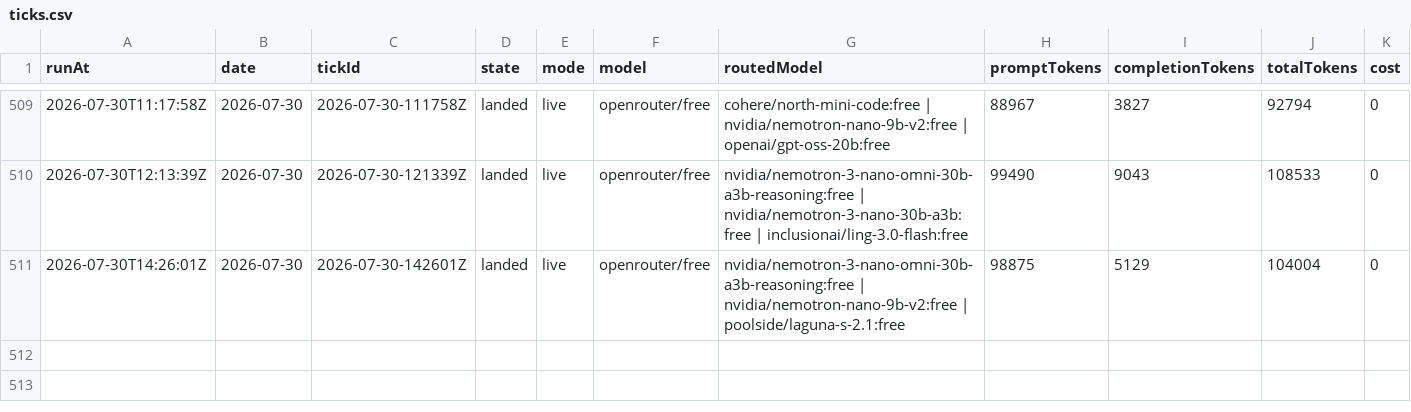
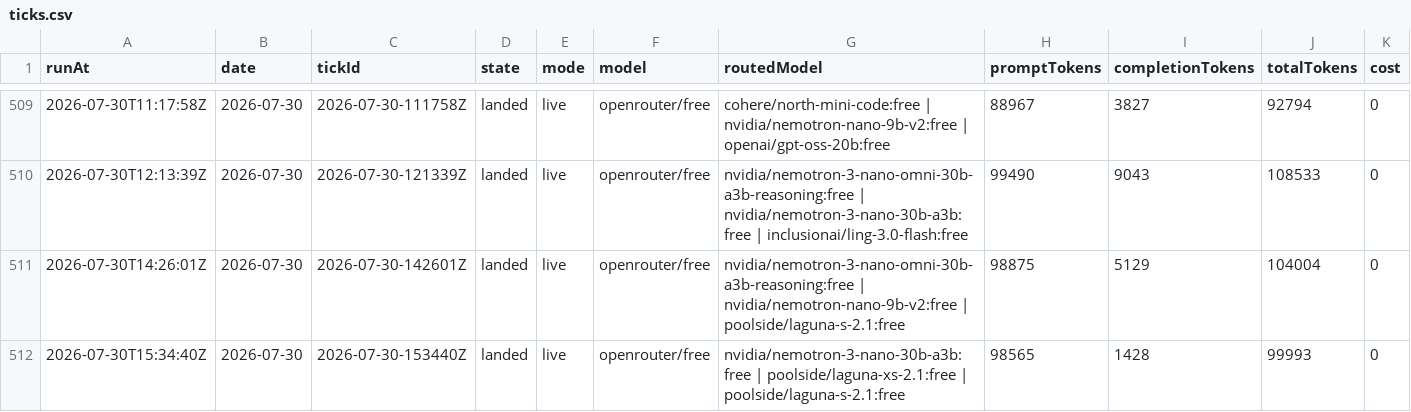
Before and after one commit to s04/momento, a CSV file: data/gold/ticks.csv, drawn as a sheet; only a part is shown, gaps mark what is left out; rows hold the shown columns only; the diff names each change by its address in the sheet, - before the commit and + after, or states it on an @@ line.

```diff
--- a/data/gold/ticks.csv
+++ b/data/gold/ticks.csv
+row 512: 2026-07-30T15:34:40Z | 2026-07-30 | 2026-07-30-153440Z | landed | live | openrouter/free | nvidia/nemotron-3-nano-30b-a3b:free | poolside/laguna-xs-2.1:free | poolside/laguna-s-2.1:free | 98565 | 1428 | 99993 | 0
```
Also changed, not shown: 7 other files.
